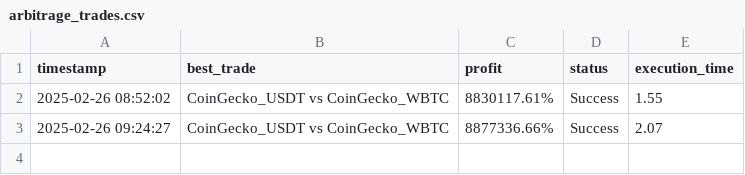
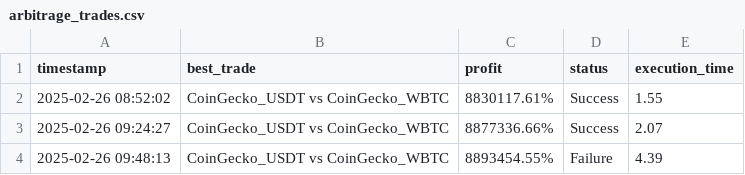
Before and after one commit to karthikeya9296/quantum_defi_arbitrage, a CSV file: results/logs/arbitrage_trades.csv, drawn as a sheet.

Commit message:
Updated project with latest scripts and results

```diff
--- a/results/logs/arbitrage_trades.csv
+++ b/results/logs/arbitrage_trades.csv
@@ -3 +3,2 @@ timestamp,best_trade,profit,status,execution_time
 2025-02-26 09:24:27,CoinGecko_USDT vs CoinGecko_WBTC,8877336.66%,Success,2.07
+2025-02-26 09:48:13,CoinGecko_USDT vs CoinGecko_WBTC,8893454.55%,Failure,4.39
```
Also changed, not shown: 9 other files.
